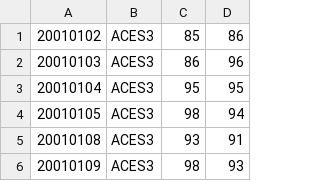
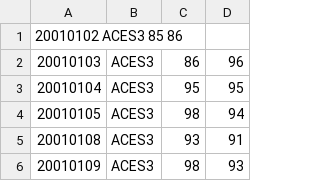
Before and after one commit to LeandroVitalino/iafrank, a CSV file: PapelACES3.csv, drawn as a sheet; only a part is shown; removed rows and columns are numbered as before the commit, all else as after; the diff names each change by its address in the sheet, - before the commit and + after, or states it on an @@ line.

Commit message:
Update PapelACES3.csv

```diff
--- a/PapelACES3.csv
+++ b/PapelACES3.csv
-row 1: 20010102 | ACES3 | 85 | 86
+row 1: 20010102 ACES3 85 86
```
